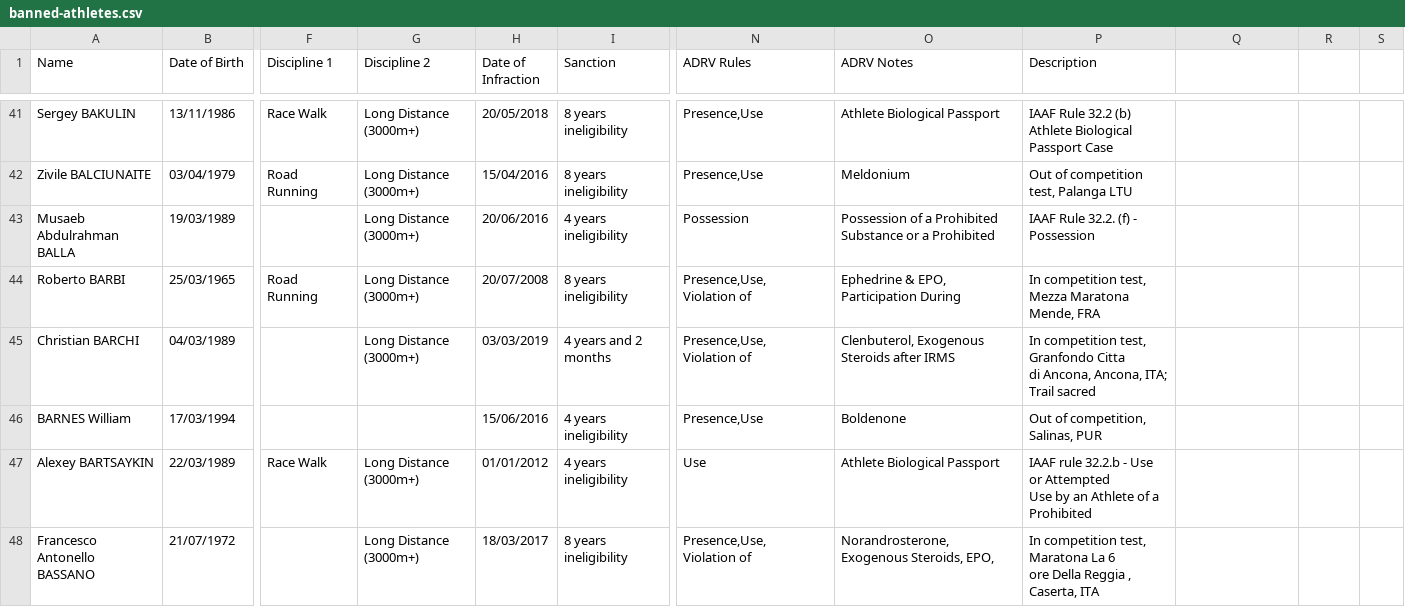
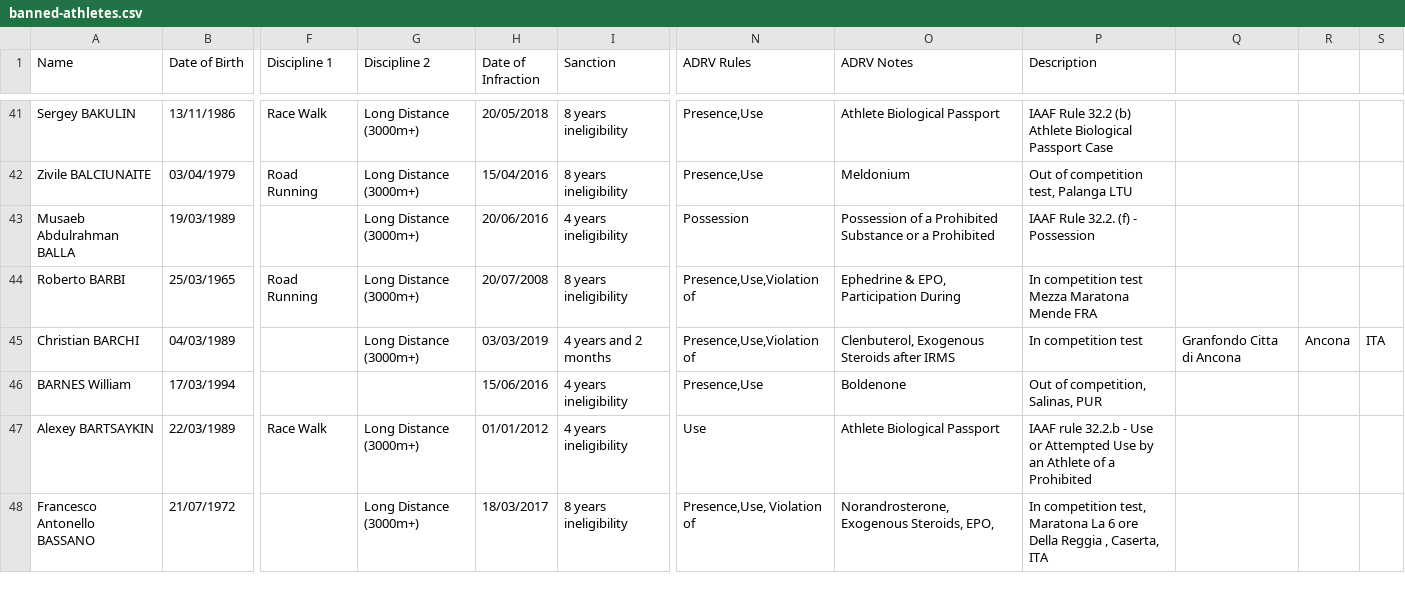
Before and after one commit to mullet1989/doping-suspensions, a CSV file: banned-athletes.csv, drawn as a sheet; only a part is shown, gaps mark what is left out; ↵ is a line break in a cell; the diff covers the shown part only; the diff names each change by its address in the sheet, - before the commit and + after, or states it on an @@ line.

Commit message:
updated some lines

```diff
--- a/banned-athletes.csv
+++ b/banned-athletes.csv
-G43:G45 (Discipline 2): Long Distance ↵ (3000m+)
+G43:G45 (Discipline 2): Long Distance (3000m+)
-I43 (Sanction): 4 years ↵ ineligibility
+I43 (Sanction): 4 years ineligibility
-O43 (ADRV Notes): …a Prohibited
+O43 (ADRV Notes): …a Prohibited
-I44 (Sanction): 8 years ↵ ineligibility
+I44 (Sanction): 8 years ineligibility
-N44:N45 (ADRV Rules): Presence,Use, ↵ Violation of
+N44:N45 (ADRV Rules): Presence,Use,Violation of
-O44 (ADRV Notes): Ephedrine & EPO, ↵ Participation During
+O44 (ADRV Notes): Ephedrine & EPO, Participation During
-P44 (Description): In competition test, Mezza Maratona ↵ Mende, FRA
+P44 (Description): In competition test Mezza Maratona Mende FRA
-I45 (Sanction): 4 years and 2 ↵ months
+I45 (Sanction): 4 years and 2 months
-O45 (ADRV Notes): Clenbuterol, Exogenous ↵ Steroids after IRMS
+O45 (ADRV Notes): Clenbuterol, Exogenous Steroids after IRMS
-P45 (Description): In competition test, Granfondo Citta ↵ di Ancona, Ancona, ITA; Trail sacred
+P45 (Description): In competition test
-Q45: (empty)
+Q45: Granfondo Citta di Ancona
-R45: (empty)
+R45: Ancona
-S45: (empty)
+S45: ITA
-I46:I47 (Sanction): 4 years ↵ ineligibility
+I46:I47 (Sanction): 4 years ineligibility
-G47:G48 (Discipline 2): Long Distance ↵ (3000m+)
+G47:G48 (Discipline 2): Long Distance (3000m+)
-P47 (Description): …a Prohibited
+P47 (Description): …a Prohibited
-I48 (Sanction): 8 years ↵ ineligibility
+I48 (Sanction): 8 years ineligibility
-N48 (ADRV Rules): Presence,Use, ↵ Violation of
+N48 (ADRV Rules): Presence,Use, Violation of
-O48 (ADRV Notes): Norandrosterone, ↵ Exogenous Steroids, EPO,
+O48 (ADRV Notes): Norandrosterone,Exogenous Steroids, EPO,
-P48 (Description): …Caserta, ITA
+P48 (Description): …Caserta, ITA
```
Also changed, not shown: 15 edited cells elsewhere in this file.
